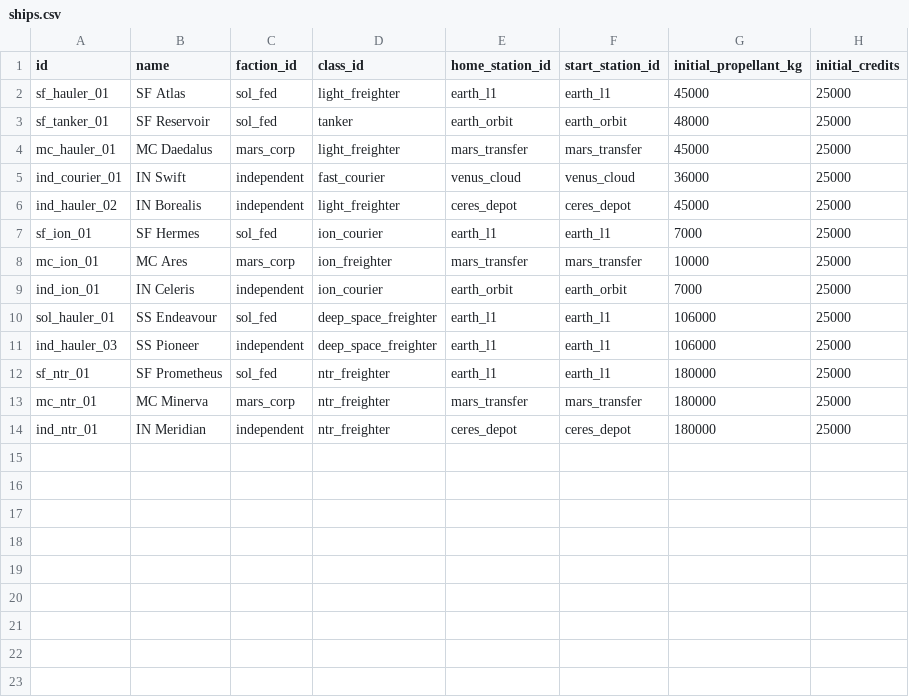
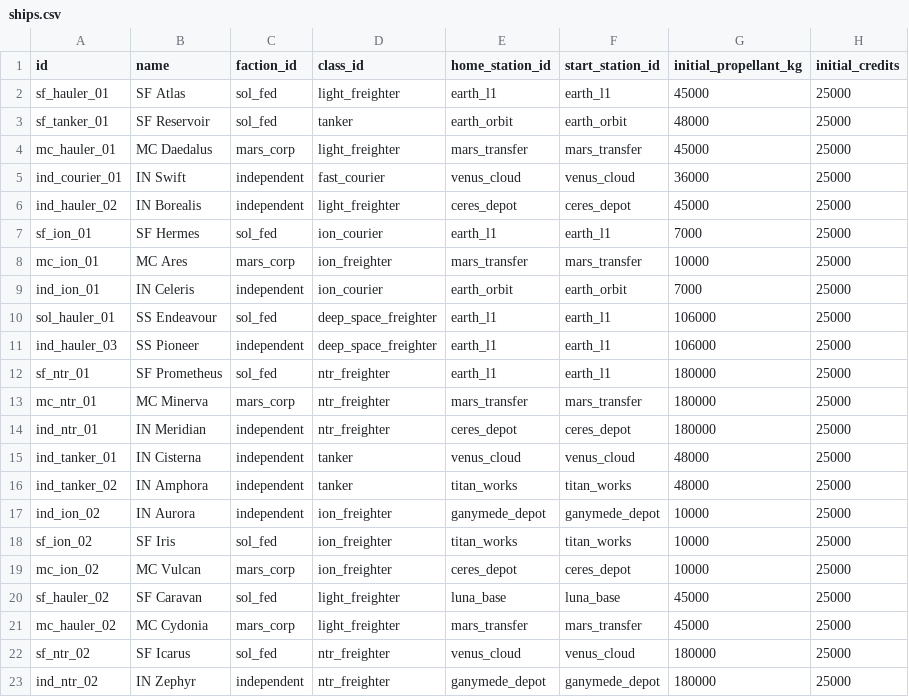
Before and after one commit to irigi/SpaceTrains, a CSV file: data/ships/ships.csv, drawn as a sheet; the diff names each change by its address in the sheet, - before the commit and + after, or states it on an @@ line.

```diff
--- a/data/ships/ships.csv
+++ b/data/ships/ships.csv
+row 15: ind_tanker_01 | IN Cisterna | independent | tanker | venus_cloud | venus_cloud | 48000 | 25000
+row 16: ind_tanker_02 | IN Amphora | independent | tanker | titan_works | titan_works | 48000 | 25000
+row 17: ind_ion_02 | IN Aurora | independent | ion_freighter | ganymede_depot | ganymede_depot | 10000 | 25000
+row 18: sf_ion_02 | SF Iris | sol_fed | ion_freighter | titan_works | titan_works | 10000 | 25000
+row 19: mc_ion_02 | MC Vulcan | mars_corp | ion_freighter | ceres_depot | ceres_depot | 10000 | 25000
+row 20: sf_hauler_02 | SF Caravan | sol_fed | light_freighter | luna_base | luna_base | 45000 | 25000
+row 21: mc_hauler_02 | MC Cydonia | mars_corp | light_freighter | mars_transfer | mars_transfer | 45000 | 25000
+row 22: sf_ntr_02 | SF Icarus | sol_fed | ntr_freighter | venus_cloud | venus_cloud | 180000 | 25000
+row 23: ind_ntr_02 | IN Zephyr | independent | ntr_freighter | ganymede_depot | ganymede_depot | 180000 | 25000
```
Also changed, not shown: data/recipes/recipes.csv, 3 other files.
